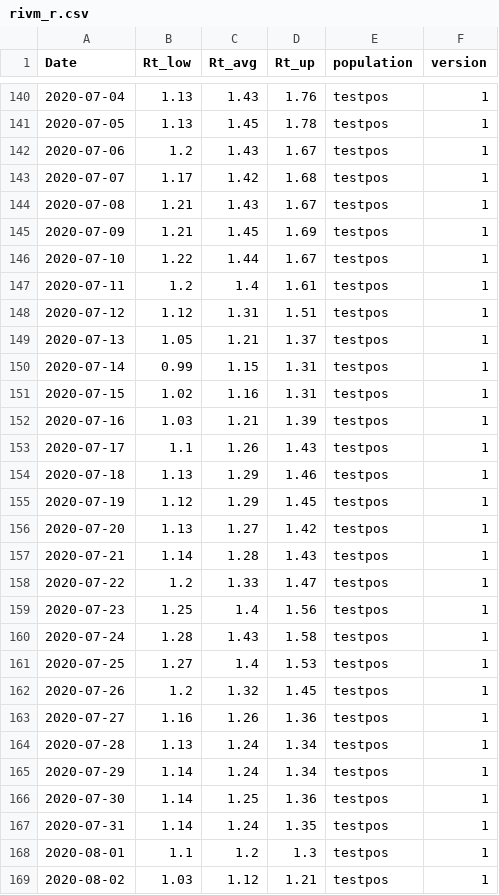
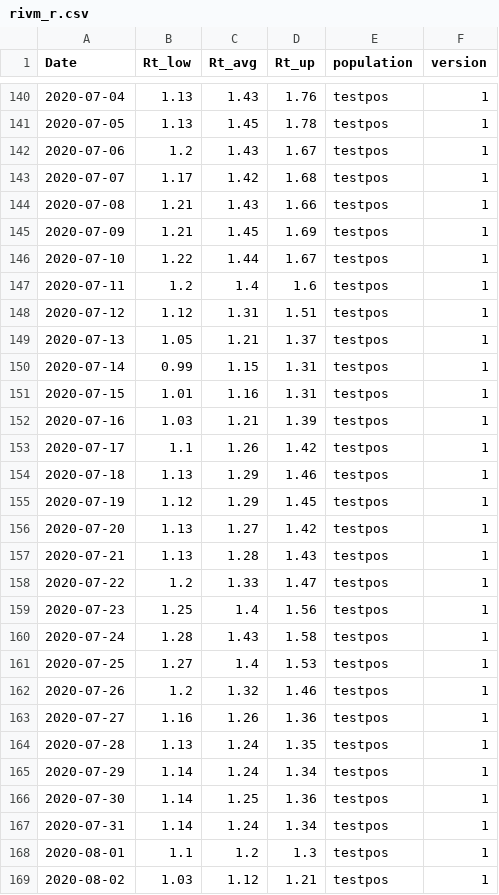
Before and after one commit to cjvanzwol/covid, a CSV file: data/csvs/rivm_r.csv, drawn as a sheet; only a part is shown, gaps mark what is left out; the diff covers the shown part only.

```diff
--- a/data/csvs/rivm_r.csv
+++ b/data/csvs/rivm_r.csv
@@ -143,6 +143,6 @@ Date,Rt_low,Rt_avg,Rt_up,population,version
 2020-07-07,1.17,1.42,1.68,testpos,1
-2020-07-08,1.21,1.43,1.67,testpos,1
+2020-07-08,1.21,1.43,1.66,testpos,1
 2020-07-09,1.21,1.45,1.69,testpos,1
 2020-07-10,1.22,1.44,1.67,testpos,1
-2020-07-11,1.2,1.4,1.61,testpos,1
+2020-07-11,1.2,1.4,1.6,testpos,1
 2020-07-12,1.12,1.31,1.51,testpos,1
@@ -150,5 +150,5 @@ Date,Rt_low,Rt_avg,Rt_up,population,version
 2020-07-14,0.99,1.15,1.31,testpos,1
-2020-07-15,1.02,1.16,1.31,testpos,1
+2020-07-15,1.01,1.16,1.31,testpos,1
 2020-07-16,1.03,1.21,1.39,testpos,1
-2020-07-17,1.1,1.26,1.43,testpos,1
+2020-07-17,1.1,1.26,1.42,testpos,1
 2020-07-18,1.13,1.29,1.46,testpos,1
@@ -156,3 +156,3 @@ Date,Rt_low,Rt_avg,Rt_up,population,version
 2020-07-20,1.13,1.27,1.42,testpos,1
-2020-07-21,1.14,1.28,1.43,testpos,1
+2020-07-21,1.13,1.28,1.43,testpos,1
 2020-07-22,1.2,1.33,1.47,testpos,1
@@ -161,8 +161,8 @@ Date,Rt_low,Rt_avg,Rt_up,population,version
 2020-07-25,1.27,1.4,1.53,testpos,1
-2020-07-26,1.2,1.32,1.45,testpos,1
+2020-07-26,1.2,1.32,1.46,testpos,1
 2020-07-27,1.16,1.26,1.36,testpos,1
-2020-07-28,1.13,1.24,1.34,testpos,1
+2020-07-28,1.13,1.24,1.35,testpos,1
 2020-07-29,1.14,1.24,1.34,testpos,1
 2020-07-30,1.14,1.25,1.36,testpos,1
-2020-07-31,1.14,1.24,1.35,testpos,1
+2020-07-31,1.14,1.24,1.34,testpos,1
 2020-08-01,1.1,1.2,1.3,testpos,1
```
Also changed, not shown: 4 added rows and 61 edited cells elsewhere in this file, data/csvs/nice_ic_admission.csv, data/csvs/rivm_homes_for_disabled.csv, 15 other files.
